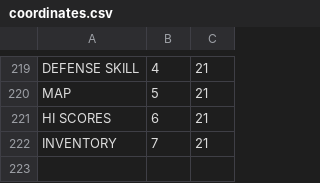
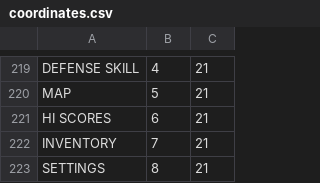
Before and after one commit to saido-labs/glenwich-art, a CSV file: coordinates.csv, drawn as a sheet; only a part is shown, gaps mark what is left out; the diff names each change by its address in the sheet, - before the commit and + after, or states it on an @@ line.

Commit message:
settings added 8,21

```diff
--- a/coordinates.csv
+++ b/coordinates.csv
+row 223: SETTINGS | 8 | 21
```
Also changed, not shown: 2 other files.
